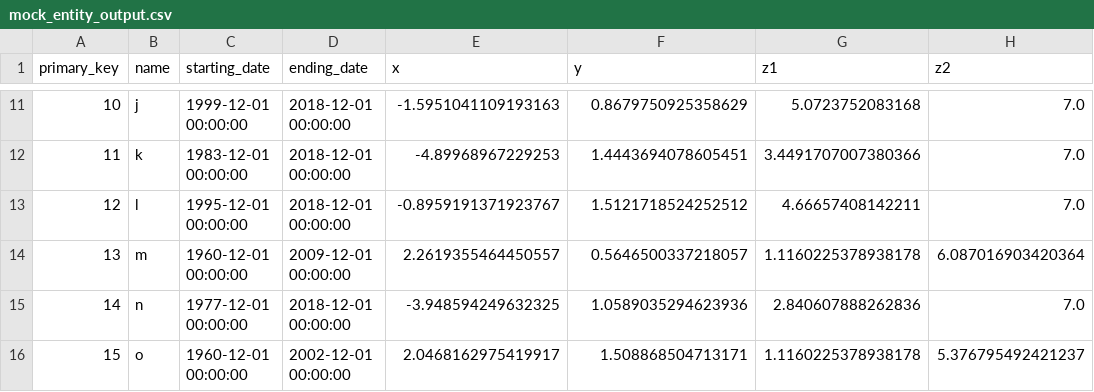
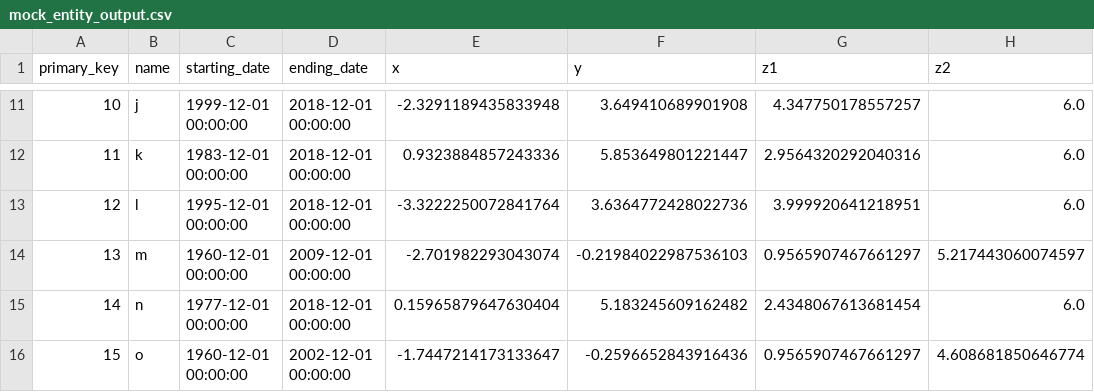
Before and after one commit to mailaw/3d-network-maps, a CSV file: data/mock_entity_output.csv, drawn as a sheet; only a part is shown, gaps mark what is left out; the diff covers the shown part only.

```diff
--- a/data/mock_entity_output.csv
+++ b/data/mock_entity_output.csv
@@ -11,6 +11,6 @@ primary_key,name,starting_date,ending_date,x,y,z1,z2
-10,j,1999-12-01 00:00:00,2018-12-01 00:00:00,-1.5951041109193163,0.8679750925358629,5.0723752083168,7.0
-11,k,1983-12-01 00:00:00,2018-12-01 00:00:00,-4.89968967229253,1.4443694078605451,3.4491707007380366,7.0
-12,l,1995-12-01 00:00:00,2018-12-01 00:00:00,-0.8959191371923767,1.5121718524252512,4.66657408142211,7.0
-13,m,1960-12-01 00:00:00,2009-12-01 00:00:00,2.2619355464450557,0.5646500337218057,1.1160225378938178,6.087016903420364
-14,n,1977-12-01 00:00:00,2018-12-01 00:00:00,-3.948594249632325,1.0589035294623936,2.840607888262836,7.0
-15,o,1960-12-01 00:00:00,2002-12-01 00:00:00,2.0468162975419917,1.508868504713171,1.1160225378938178,5.376795492421237
+10,j,1999-12-01 00:00:00,2018-12-01 00:00:00,-2.3291189435833948,3.649410689901908,4.347750178557257,6.0
+11,k,1983-12-01 00:00:00,2018-12-01 00:00:00,0.9323884857243336,5.853649801221447,2.9564320292040316,6.0
+12,l,1995-12-01 00:00:00,2018-12-01 00:00:00,-3.3222250072841764,3.6364772428022736,3.999920641218951,6.0
+13,m,1960-12-01 00:00:00,2009-12-01 00:00:00,-2.701982293043074,-0.21984022987536103,0.9565907467661297,5.217443060074597
+14,n,1977-12-01 00:00:00,2018-12-01 00:00:00,0.15965879647630404,5.183245609162482,2.4348067613681454,6.0
+15,o,1960-12-01 00:00:00,2002-12-01 00:00:00,-1.7447214173133647,-0.2596652843916436,0.9565907467661297,4.608681850646774
```
Also changed, not shown: 35 edited cells elsewhere in this file, data/mock_relationship_output.csv.
